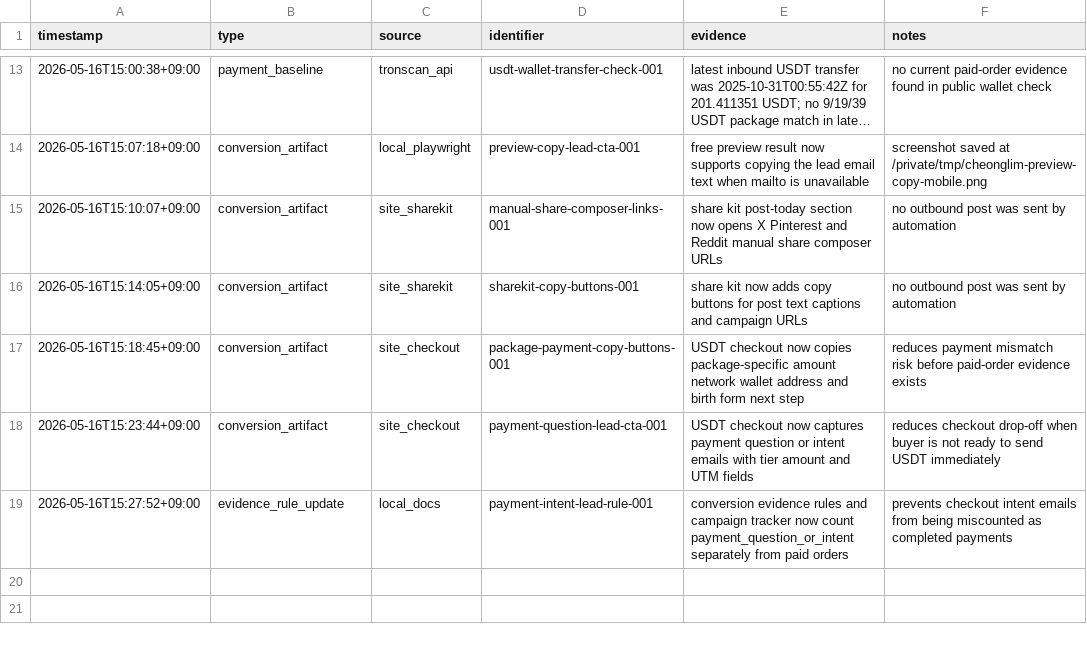
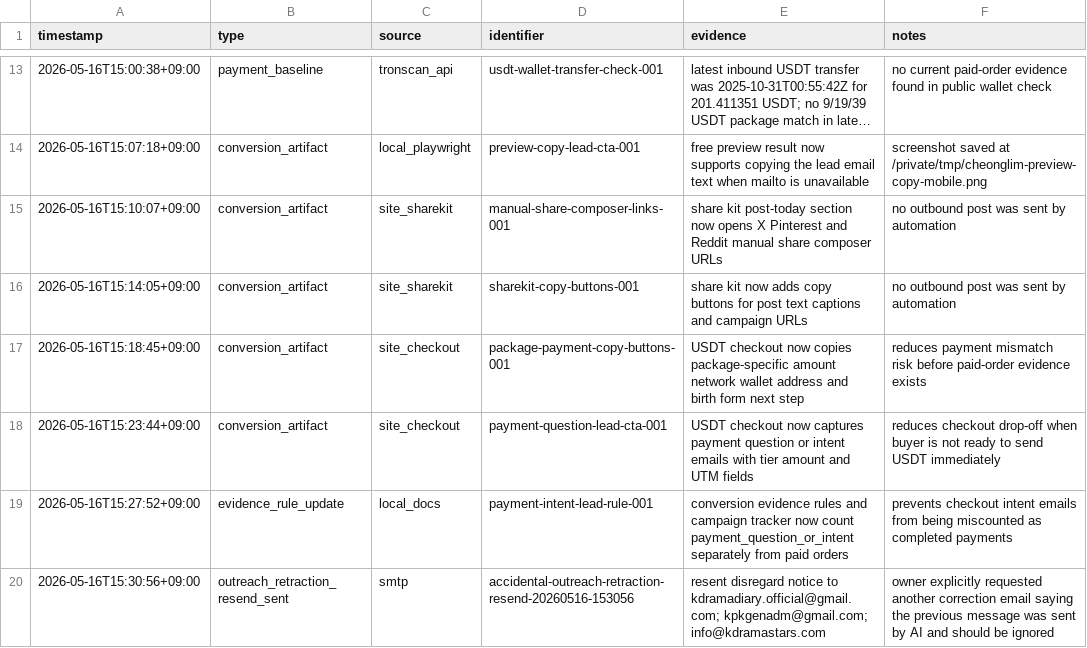
Before and after one commit to holly-sheep/cheonglim-saem-saju, a CSV file: marketing/evidence-log.csv, drawn as a sheet; only a part is shown, gaps mark what is left out; long unchanged cells end in …; the diff names each change by its address in the sheet, - before the commit and + after, or states it on an @@ line.

```diff
--- a/marketing/evidence-log.csv
+++ b/marketing/evidence-log.csv
+row 20: 2026-05-16T15:30:56+09:00 | outreach_retraction_resend_sent | smtp | accidental-outreach-retraction-resend-20260516-153056 | resent disregard notice to kdramadiary.official@gmail.com; kpkgenadm@gmail.com; info@kdramastars.com | owner explicitly requested another correction email saying the previous message was sent by AI and should be ignored
```
Also changed, not shown: marketing/outreach-send-queue.csv, 2 other files.
